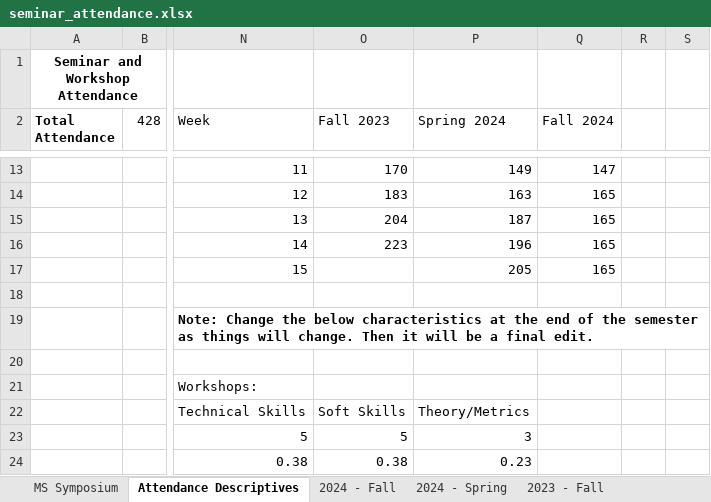
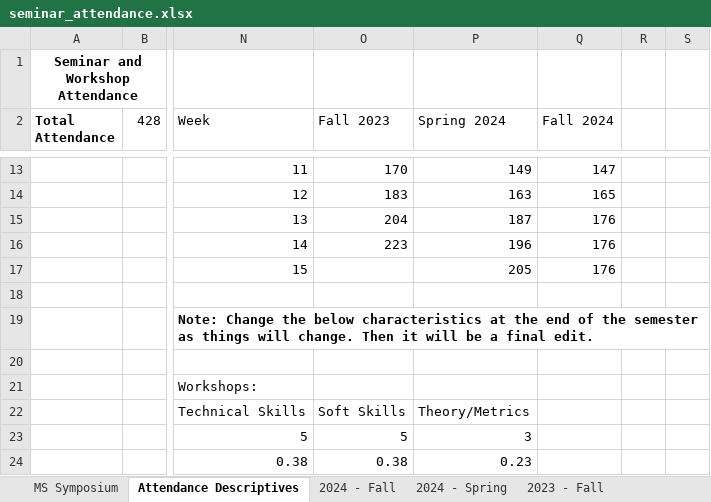
Before and after one commit to apecseminar/apecseminar.github.io, an Excel workbook: seminar_attendance.xlsx, sheet Attendance Descriptives, drawn as a sheet; only a part is shown, gaps mark what is left out; values as stored, in another font and other column widths than the file's, no borders; charts and pictures not drawn; the diff names each change by its address in the sheet, - before the commit and + after, or states it on an @@ line.

Commit message:
Added attendance for Yanxu presentation

```diff
--- a/seminar_attendance.xlsx (sheet Attendance Descriptives)
+++ b/seminar_attendance.xlsx (sheet Attendance Descriptives)
-Q15:Q17 (Fall 2024): 165
+Q15:Q17 (Fall 2024): 176
```
Also changed, not shown: sheet 2024 - Fall, charts or pictures.
